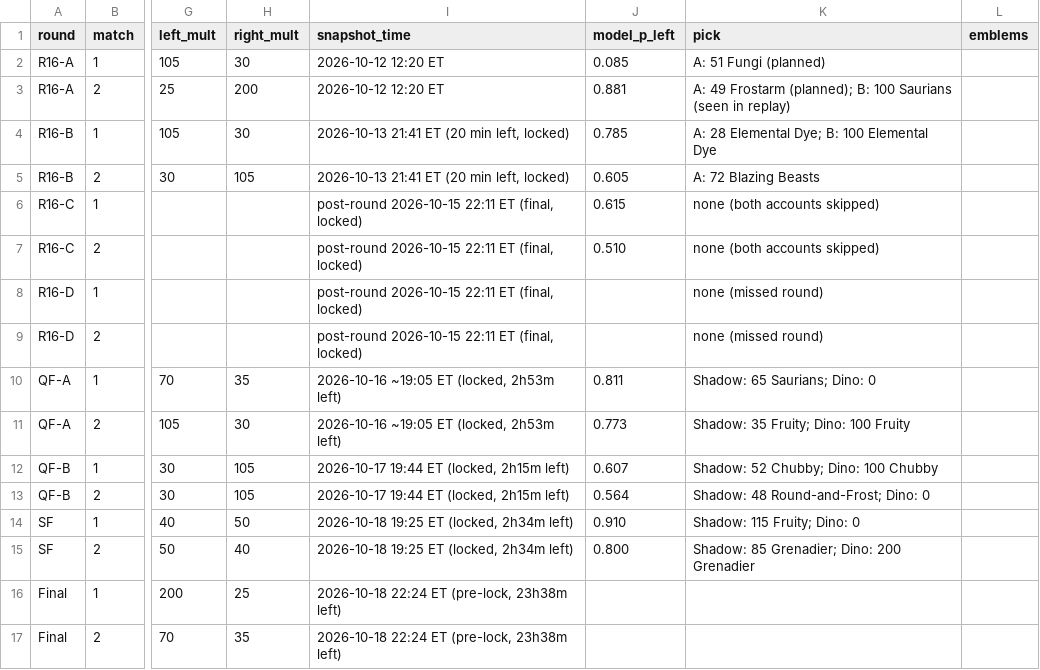
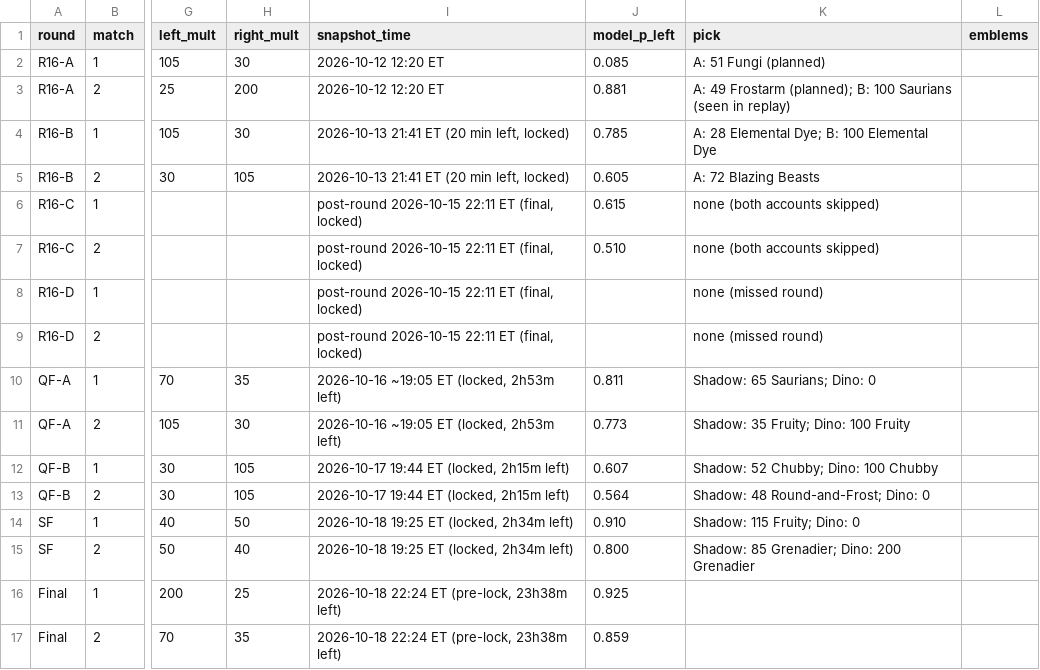
Before and after one commit to jadenzou1-dotcom/genshin-predictive-victory-dynamics, a CSV file: data/matches.csv, drawn as a sheet; only a part is shown, gaps mark what is left out; the diff names each change by its address in the sheet, - before the commit and + after, or states it on an @@ line.

```diff
--- a/data/matches.csv
+++ b/data/matches.csv
-J16 (model_p_left): (empty)
+J16 (model_p_left): 0.925
-J17 (model_p_left): (empty)
+J17 (model_p_left): 0.859
```
Also changed, not shown: 1 other file.
